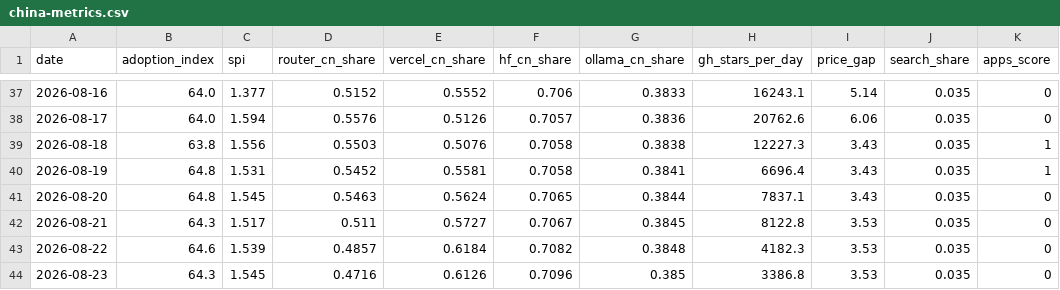
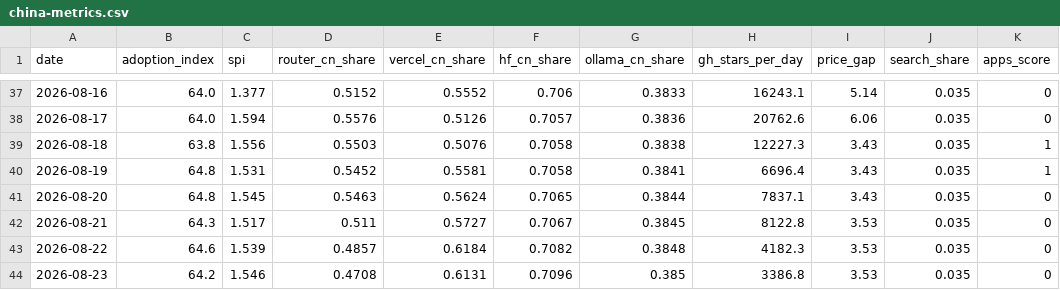
Before and after one commit to mishablank/Omen-AI-Trade-the-AI-Revolution, a CSV file: omen/china-metrics.csv, drawn as a sheet; only a part is shown, gaps mark what is left out; the diff names each change by its address in the sheet, - before the commit and + after, or states it on an @@ line.

```diff
--- a/omen/china-metrics.csv
+++ b/omen/china-metrics.csv
-B44 (adoption_index): 64.3
+B44 (adoption_index): 64.2
-C44 (spi): 1.545
+C44 (spi): 1.546
-D44 (router_cn_share): 0.4716
+D44 (router_cn_share): 0.4708
-E44 (vercel_cn_share): 0.6126
+E44 (vercel_cn_share): 0.6131
```
Also changed, not shown: omen/capex-snapshots.csv, omen/china-snapshots.csv, 5 other files.
